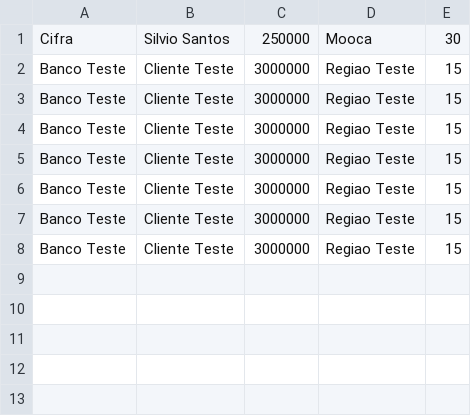
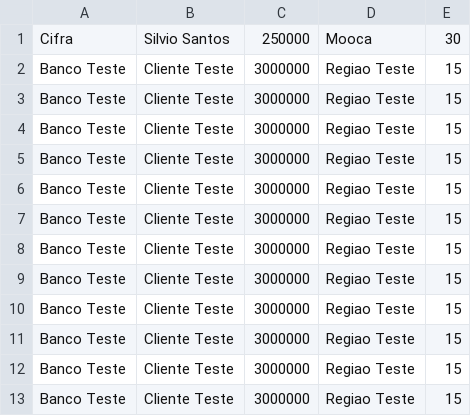
Before and after one commit to felipe-dias-azevedo/Finoban, a CSV file: api-finoban/finoban/financiamento.csv, drawn as a sheet; the diff names each change by its address in the sheet, - before the commit and + after, or states it on an @@ line.

Commit message:
finalizando testes, incluindo teste de downloadController

```diff
--- a/api-finoban/finoban/financiamento.csv
+++ b/api-finoban/finoban/financiamento.csv
+row 9: Banco Teste | Cliente Teste | 3000000 | Regiao Teste | 15
+row 10: Banco Teste | Cliente Teste | 3000000 | Regiao Teste | 15
+row 11: Banco Teste | Cliente Teste | 3000000 | Regiao Teste | 15
+row 12: Banco Teste | Cliente Teste | 3000000 | Regiao Teste | 15
+row 13: Banco Teste | Cliente Teste | 3000000 | Regiao Teste | 15
```
Also changed, not shown: 4 other files.
